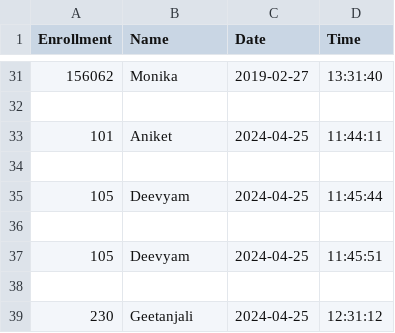
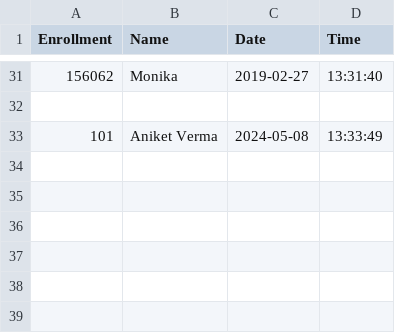
Before and after one commit to aniketan20/Attendance_System, a CSV file: StudentDetails/StudentDetails.csv, drawn as a sheet; only a part is shown, gaps mark what is left out.

```diff
--- a/StudentDetails/StudentDetails.csv
+++ b/StudentDetails/StudentDetails.csv
@@ -32,8 +32,2 @@ Enrollment,Name,Date,Time
 
-101,Aniket,2024-04-25,11:44:11
-
-105,Deevyam,2024-04-25,11:45:44
-
-105,Deevyam,2024-04-25,11:45:51
-
-230,Geetanjali,2024-04-25,12:31:12
+101,Aniket Verma,2024-05-08,13:33:49
```
Also changed, not shown: 1 other file.
